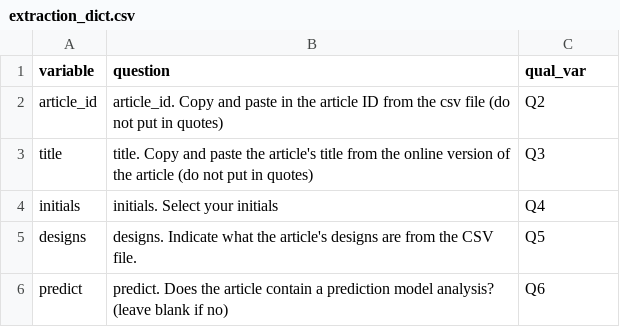
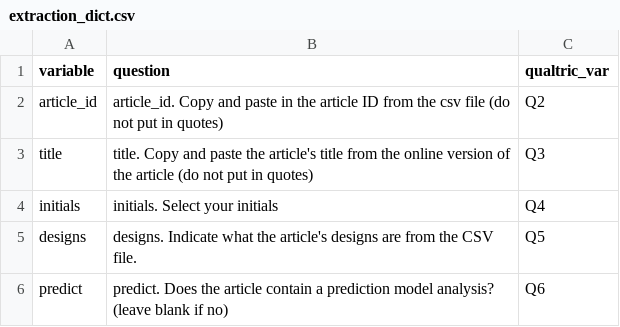
Before and after one commit to katiedrax/ukb_sr, a CSV file: outputs/extraction_dict.csv, drawn as a sheet; only a part is shown.

Commit message:
update outputs

```diff
--- a/outputs/extraction_dict.csv
+++ b/outputs/extraction_dict.csv
@@ -1,2 +1,2 @@
-"variable","question","qual_var"
+"variable","question","qualtric_var"
 "article_id","article_id. Copy and paste in the article ID from the csv file (do not put in quotes)","Q2"
```
Also changed, not shown: 1 other file.
